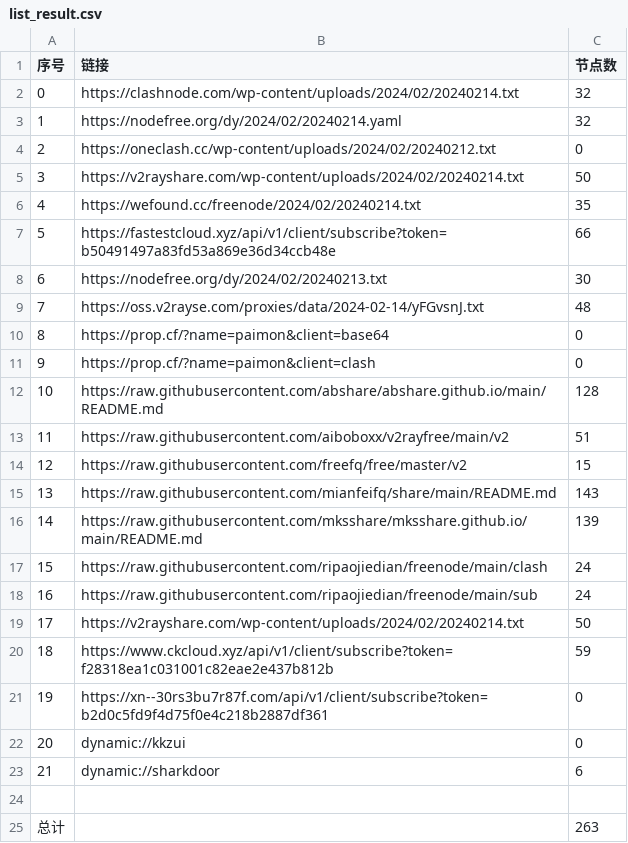
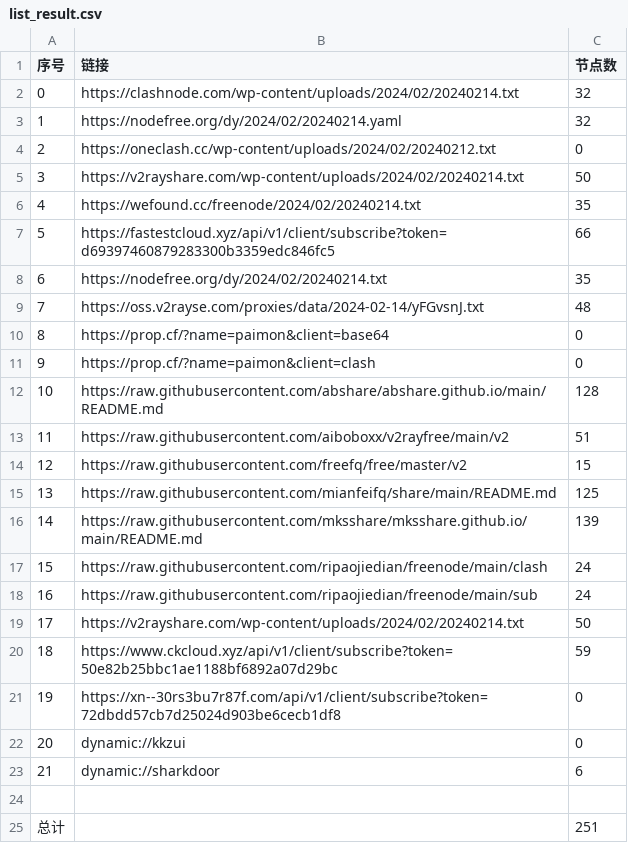
Before and after one commit to PrimarySchoolChief/NoMoreWalls, a CSV file: list_result.csv, drawn as a sheet.

```diff
--- a/list_result.csv
+++ b/list_result.csv
@@ -6,4 +6,4 @@
 4,https://wefound.cc/freenode/2024/02/20240214.txt,35
-5,https://fastestcloud.xyz/api/v1/client/subscribe?token=b50491497a83fd53a869e36d34ccb48e,66
-6,https://nodefree.org/dy/2024/02/20240213.txt,30
+5,https://fastestcloud.xyz/api/v1/client/subscribe?token=d69397460879283300b3359edc846fc5,66
+6,https://nodefree.org/dy/2024/02/20240214.txt,35
 7,https://oss.v2rayse.com/proxies/data/2024-02-14/yFGvsnJ.txt,48
@@ -14,3 +14,3 @@
 12,https://raw.githubusercontent.com/freefq/free/master/v2,15
-13,https://raw.githubusercontent.com/mianfeifq/share/main/README.md,143
+13,https://raw.githubusercontent.com/mianfeifq/share/main/README.md,125
 14,https://raw.githubusercontent.com/mksshare/mksshare.github.io/main/README.md,139
@@ -19,4 +19,4 @@
 17,https://v2rayshare.com/wp-content/uploads/2024/02/20240214.txt,50
-18,https://www.ckcloud.xyz/api/v1/client/subscribe?token=f28318ea1c031001c82eae2e437b812b,59
-19,https://xn--30rs3bu7r87f.com/api/v1/client/subscribe?token=b2d0c5fd9f4d75f0e4c218b2887df361,0
+18,https://www.ckcloud.xyz/api/v1/client/subscribe?token=50e82b25bbc1ae1188bf6892a07d29bc,59
+19,https://xn--30rs3bu7r87f.com/api/v1/client/subscribe?token=72dbdd57cb7d25024d903be6cecb1df8,0
 20,dynamic://kkzui,0
@@ -24,2 +24,2 @@
 
-总计,,263
+总计,,251
```
Also changed, not shown: 13 other files.
